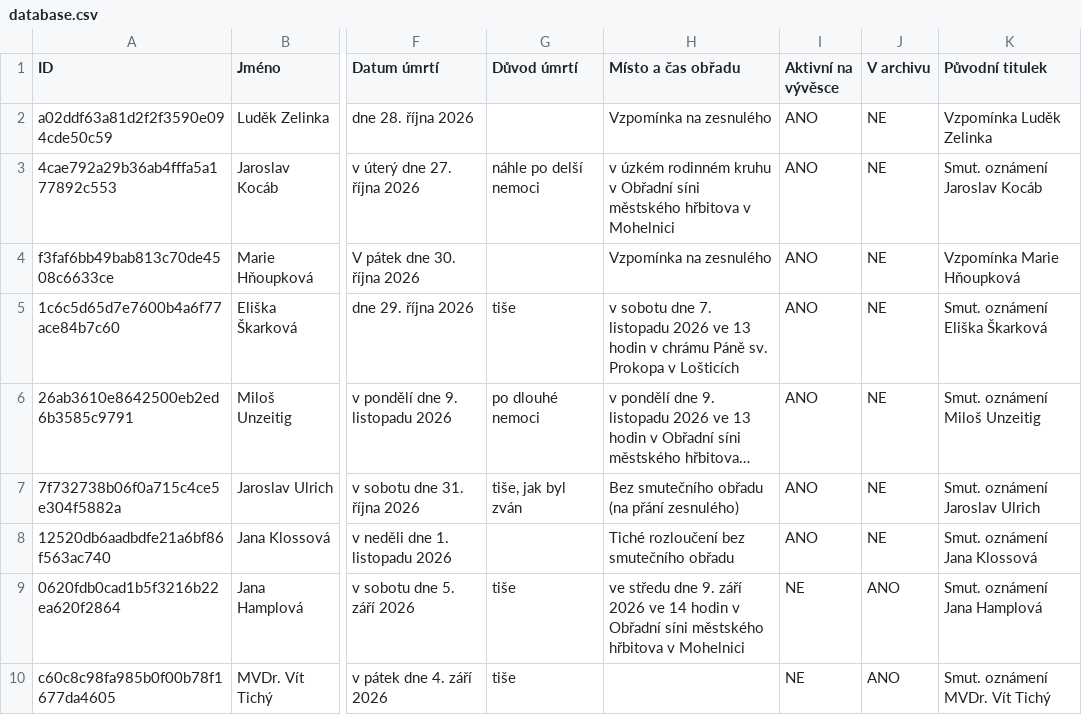
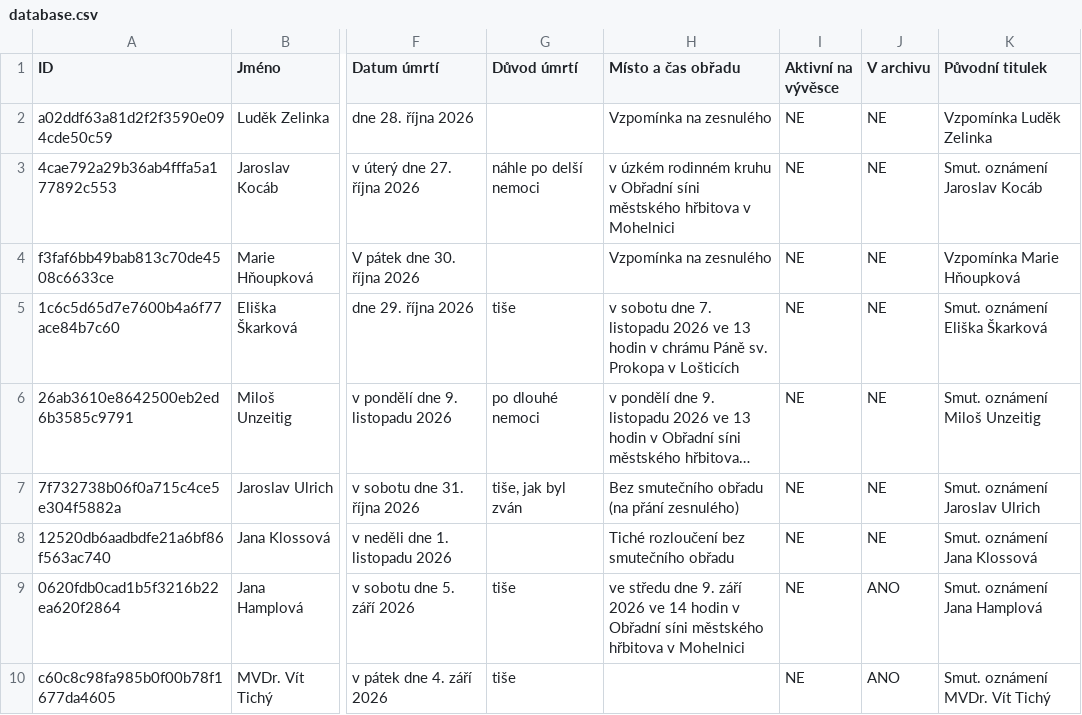
Before and after one commit to BladeCZ/smutecni-vyveska, a CSV file: data/database.csv, drawn as a sheet; only a part is shown, gaps mark what is left out; long unchanged cells end in …; the diff names each change by its address in the sheet, - before the commit and + after, or states it on an @@ line.

```diff
--- a/data/database.csv
+++ b/data/database.csv
-I2:I8 (Aktivní na vývěsce): ANO
+I2:I8 (Aktivní na vývěsce): NE
```
Also changed, not shown: web/data/database.csv, 3 other files.
